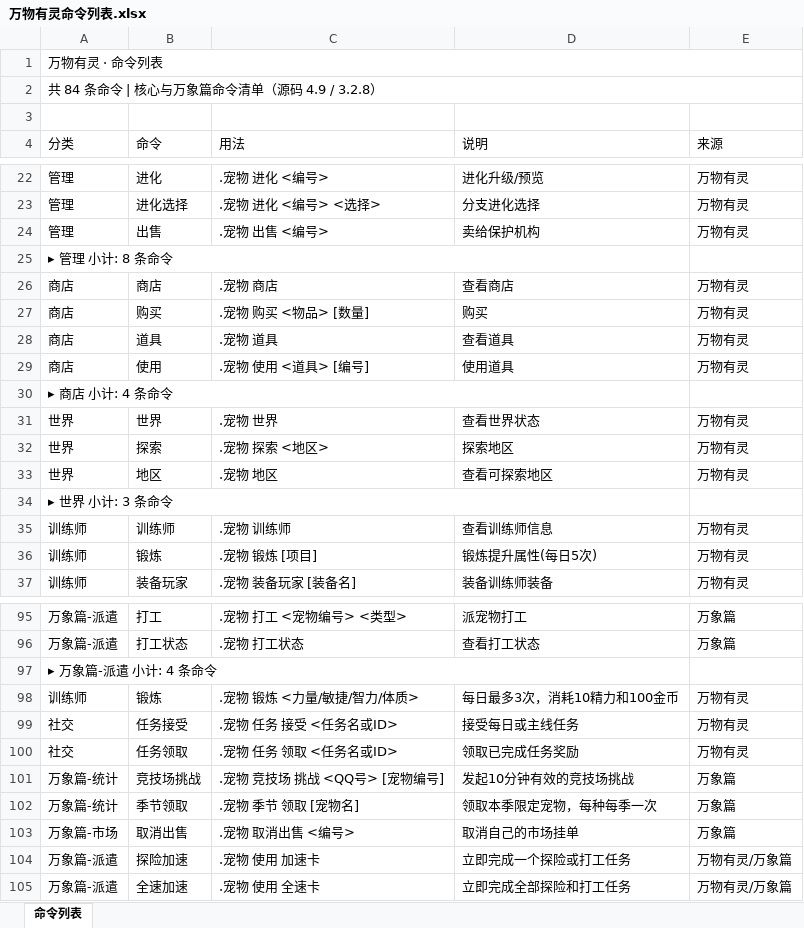
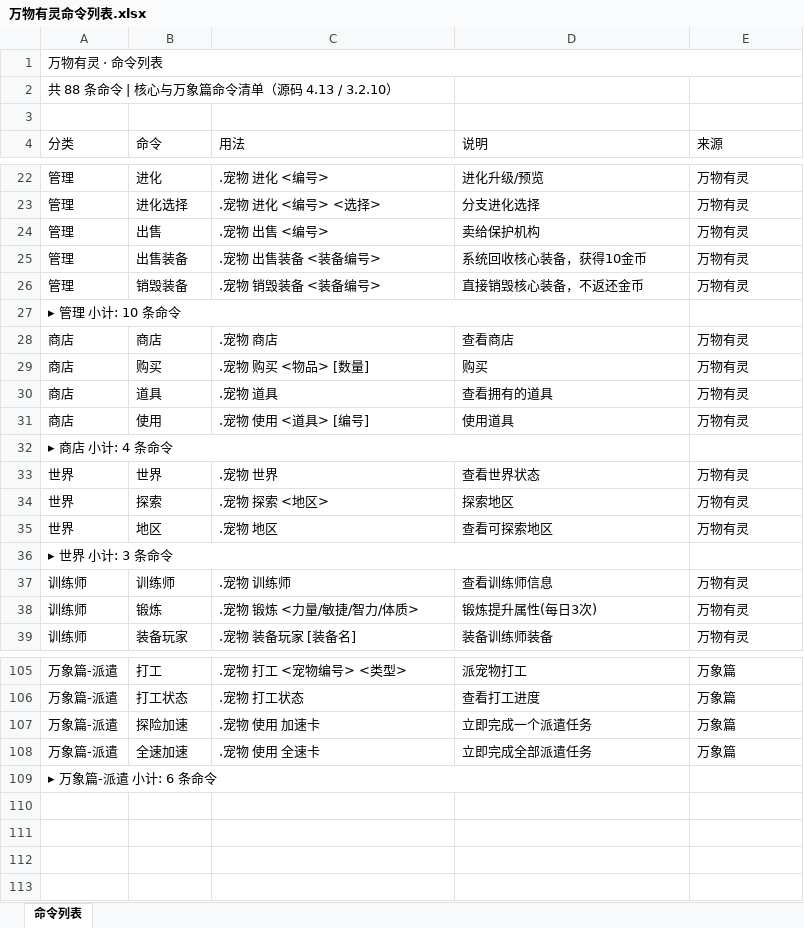
Before and after one commit to MOYIre/sealjs, an Excel workbook: Output/万物有灵命令列表.xlsx, sheet 命令列表, drawn as a sheet; only a part is shown, gaps mark what is left out; values as stored, in another font and other column widths than the file's, no cell formats; removed rows and columns are numbered as before the commit, all else as after; the diff covers the shown part only; the diff names each change by its address in the sheet, - before the commit and + after, or states it on an @@ line.

```diff
--- a/Output/万物有灵命令列表.xlsx (sheet 命令列表)
+++ b/Output/万物有灵命令列表.xlsx (sheet 命令列表)
-A2 (分类): 共 84 条命令 | 核心与万象篇命令清单（源码 4.9 / 3.2.8）
+A2 (分类): 共 88 条命令 | 核心与万象篇命令清单（源码 4.13 / 3.2.10）
-A2:E2 merged
+row 25: 管理 | 出售装备 | .宠物 出售装备 <装备编号> | 系统回收核心装备，获得10金币 | 万物有灵
+row 26: 管理 | 销毁装备 | .宠物 销毁装备 <装备编号> | 直接销毁核心装备，不返还金币 | 万物有灵
-A27 (分类): ▸ 管理 小计: 8 条命令
+A27 (分类): ▸ 管理 小计: 10 条命令
-D30 (说明): 查看道具
+D30 (说明): 查看拥有的道具
-C38 (用法): .宠物 锻炼 [项目]
+C38 (用法): .宠物 锻炼 <力量/敏捷/智力/体质>
-D38 (说明): 锻炼提升属性(每日5次)
+D38 (说明): 锻炼提升属性(每日3次)
-D106 (说明): 查看打工状态
+D106 (说明): 查看打工进度
-row 97: ▸ 万象篇-派遣 小计: 4 条命令
-row 98: 训练师 | 锻炼 | .宠物 锻炼 <力量/敏捷/智力/体质> | 每日最多3次，消耗10精力和100金币 | 万物有灵
@@ row 99 moved to row 65: 社交 @@
@@ row 100 moved to row 66: 社交 @@
@@ row 101 moved to row 82: 万象篇-统计 @@
-row 102: 万象篇-统计 | 季节领取 | .宠物 季节 领取 [宠物名] | 领取本季限定宠物，每种每季一次 | 万象篇
@@ row 103 moved to row 101: 万象篇-市场 @@
-D107 (说明): 立即完成一个探险或打工任务
+D107 (说明): 立即完成一个派遣任务
-E107:E108 (来源): 万物有灵/万象篇
+E107:E108 (来源): 万象篇
-D108 (说明): 立即完成全部探险和打工任务
+D108 (说明): 立即完成全部派遣任务
+row 109: ▸ 万象篇-派遣 小计: 6 条命令
```
Also changed, not shown: 4 added rows and 10 edited cells elsewhere in this sheet, cell formats, Output/万物有灵独特效果汇总-简洁版.xlsx, Output/万物有灵独特效果汇总.xlsx, 1 other file.
